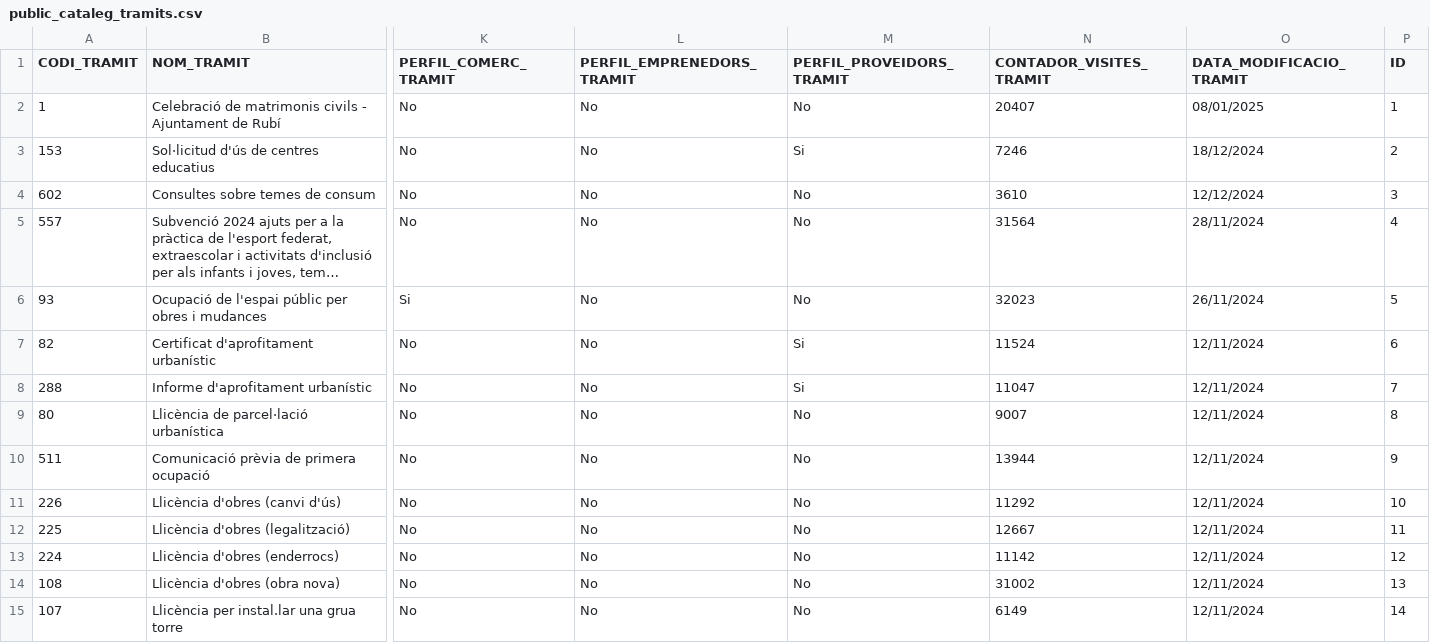
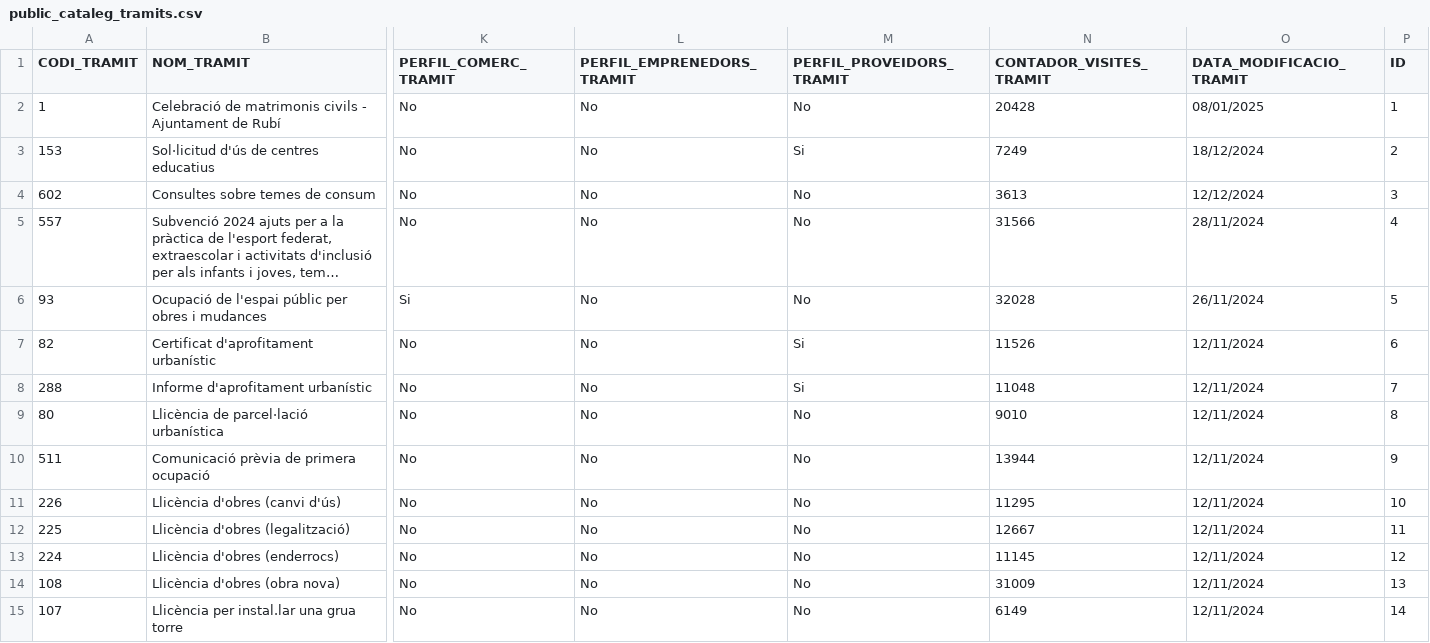
Before and after one commit to ajrubi/opendata, a CSV file: datasets/csv/public_cataleg_tramits.csv, drawn as a sheet; only a part is shown, gaps mark what is left out; long unchanged cells end in …; the diff covers the shown part only; the diff names each change by its address in the sheet, - before the commit and + after, or states it on an @@ line.

```diff
--- a/datasets/csv/public_cataleg_tramits.csv
+++ b/datasets/csv/public_cataleg_tramits.csv
-N2 (CONTADOR_VISITES_TRAMIT): 20407
+N2 (CONTADOR_VISITES_TRAMIT): 20428
-N3 (CONTADOR_VISITES_TRAMIT): 7246
+N3 (CONTADOR_VISITES_TRAMIT): 7249
-N4 (CONTADOR_VISITES_TRAMIT): 3610
+N4 (CONTADOR_VISITES_TRAMIT): 3613
-N5 (CONTADOR_VISITES_TRAMIT): 31564
+N5 (CONTADOR_VISITES_TRAMIT): 31566
-N6 (CONTADOR_VISITES_TRAMIT): 32023
+N6 (CONTADOR_VISITES_TRAMIT): 32028
-N7 (CONTADOR_VISITES_TRAMIT): 11524
+N7 (CONTADOR_VISITES_TRAMIT): 11526
-N8 (CONTADOR_VISITES_TRAMIT): 11047
+N8 (CONTADOR_VISITES_TRAMIT): 11048
-N9 (CONTADOR_VISITES_TRAMIT): 9007
+N9 (CONTADOR_VISITES_TRAMIT): 9010
-N11 (CONTADOR_VISITES_TRAMIT): 11292
+N11 (CONTADOR_VISITES_TRAMIT): 11295
-N13 (CONTADOR_VISITES_TRAMIT): 11142
+N13 (CONTADOR_VISITES_TRAMIT): 11145
-N14 (CONTADOR_VISITES_TRAMIT): 31002
+N14 (CONTADOR_VISITES_TRAMIT): 31009
```
Also changed, not shown: 119 edited cells elsewhere in this file, datasets/csv/economia_despeses_institucionals.csv, datasets/csv/public_activitats_comercials.csv, 6 other files.
